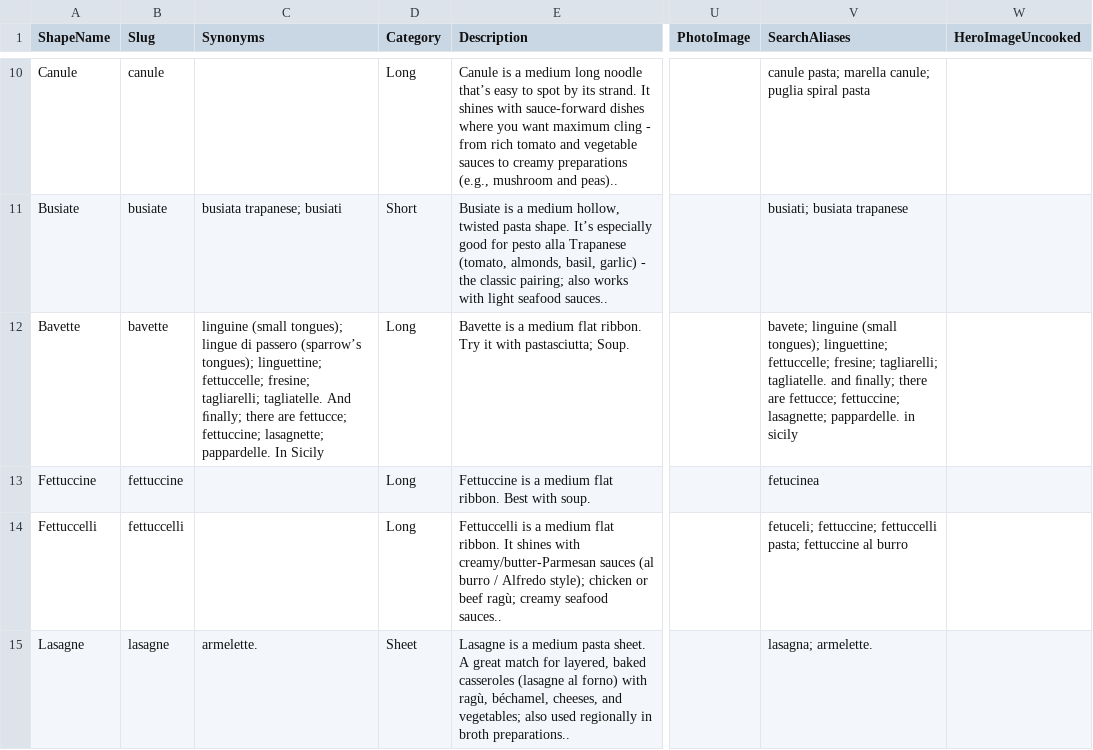
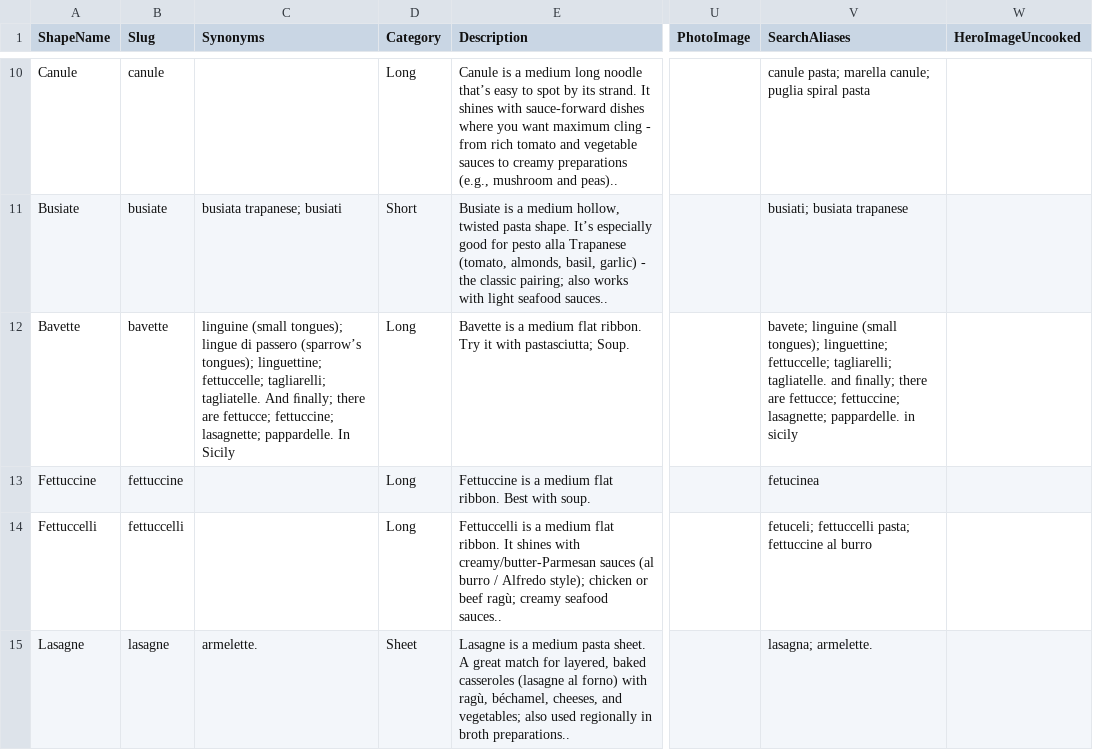
Before and after one commit to jasonmevius/Pasta-Shapes, a CSV file: src/_data/pasta.csv, drawn as a sheet; only a part is shown, gaps mark what is left out; the diff covers the shown part only; the diff names each change by its address in the sheet, - before the commit and + after, or states it on an @@ line.

Commit message:
Update pasta.csv

```diff
--- a/src/_data/pasta.csv
+++ b/src/_data/pasta.csv
-C12 (Synonyms): …linguettine; fettuccelle; fresine; tagliarelli; tagliatelle.…
+C12 (Synonyms): …linguettine; fettuccelle; tagliarelli; tagliatelle.…
-V12 (SearchAliases): …linguettine; fettuccelle; fresine; tagliarelli; tagliatelle.…
+V12 (SearchAliases): …linguettine; fettuccelle; tagliarelli; tagliatelle.…
-V14 (SearchAliases): fetuceli; fettuccine; fettuccelli pasta;…
+V14 (SearchAliases): fetuceli; fettuccelli pasta;…
```
Also changed, not shown: 1 removed row and 36 edited cells elsewhere in this file.
